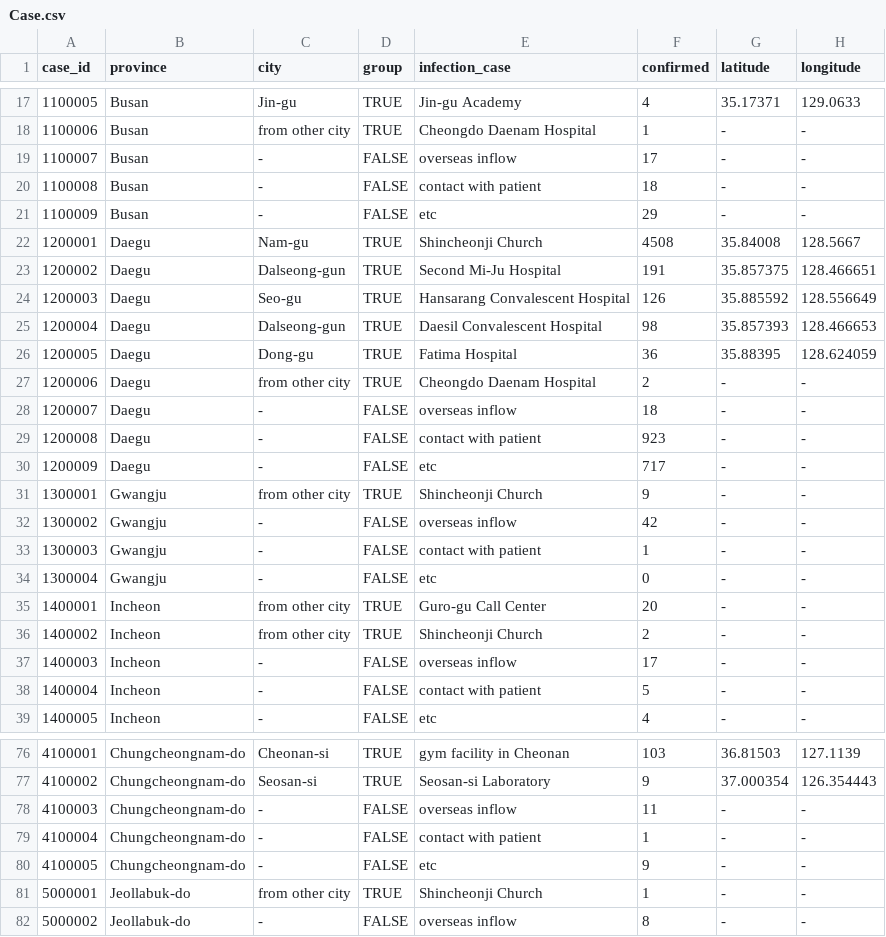
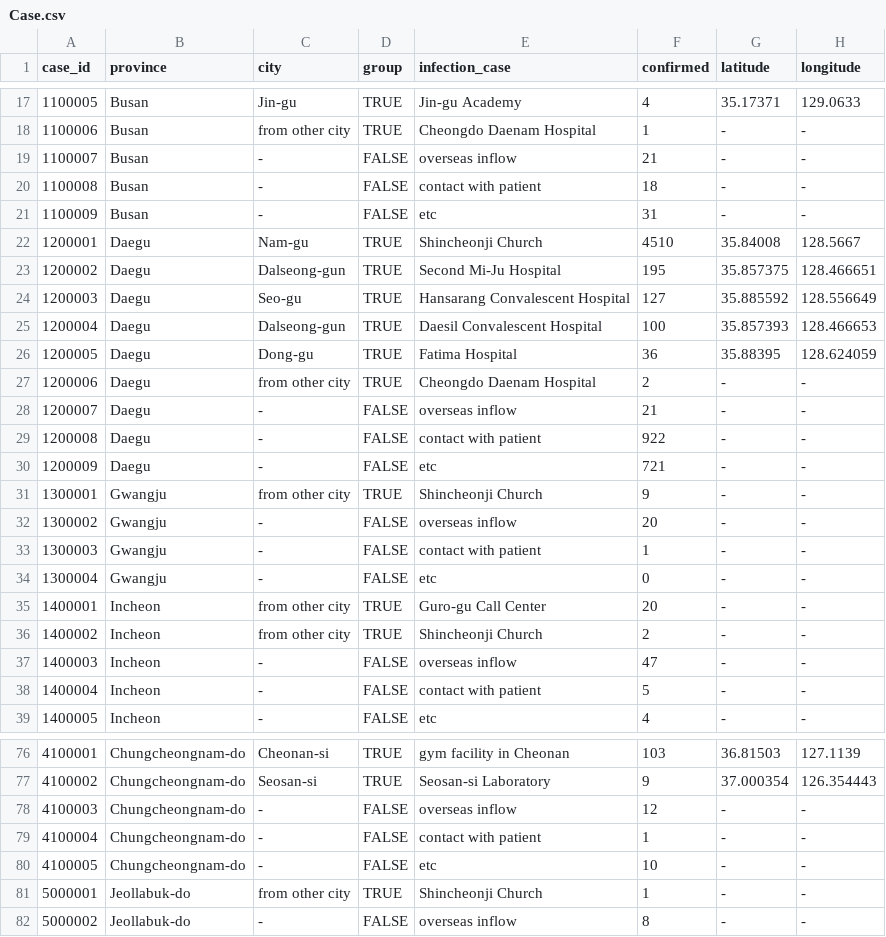
Before and after one commit to yuehyahsu/ada_final, a CSV file: 01_data/raw/Case.csv, drawn as a sheet; only a part is shown, gaps mark what is left out; the diff covers the shown part only.

```diff
--- a/01_data/raw/Case.csv
+++ b/01_data/raw/Case.csv
@@ -18,16 +18,16 @@ case_id,province,city,group,infection_case,confirmed,latitude,longitude
 1100006,Busan,from other city,TRUE,Cheongdo Daenam Hospital,1,-,-
-1100007,Busan,-,FALSE,overseas inflow,17,-,-
+1100007,Busan,-,FALSE,overseas inflow,21,-,-
 1100008,Busan,-,FALSE,contact with patient,18,-,-
-1100009,Busan,-,FALSE,etc,29,-,-
-1200001,Daegu,Nam-gu,TRUE,Shincheonji Church,4508,35.84008,128.5667
-1200002,Daegu,Dalseong-gun,TRUE,Second Mi-Ju Hospital,191,35.857375,128.466651
-1200003,Daegu,Seo-gu,TRUE,Hansarang Convalescent Hospital,126,35.885592,128.556649
-1200004,Daegu,Dalseong-gun,TRUE,Daesil Convalescent Hospital,98,35.857393,128.466653
+1100009,Busan,-,FALSE,etc,31,-,-
+1200001,Daegu,Nam-gu,TRUE,Shincheonji Church,4510,35.84008,128.5667
+1200002,Daegu,Dalseong-gun,TRUE,Second Mi-Ju Hospital,195,35.857375,128.466651
+1200003,Daegu,Seo-gu,TRUE,Hansarang Convalescent Hospital,127,35.885592,128.556649
+1200004,Daegu,Dalseong-gun,TRUE,Daesil Convalescent Hospital,100,35.857393,128.466653
 1200005,Daegu,Dong-gu,TRUE,Fatima Hospital,36,35.88395,128.624059
 1200006,Daegu,from other city,TRUE,Cheongdo Daenam Hospital,2,-,-
-1200007,Daegu,-,FALSE,overseas inflow,18,-,-
-1200008,Daegu,-,FALSE,contact with patient,923,-,-
-1200009,Daegu,-,FALSE,etc,717,-,-
+1200007,Daegu,-,FALSE,overseas inflow,21,-,-
+1200008,Daegu,-,FALSE,contact with patient,922,-,-
+1200009,Daegu,-,FALSE,etc,721,-,-
 1300001,Gwangju,from other city,TRUE,Shincheonji Church,9,-,-
-1300002,Gwangju,-,FALSE,overseas inflow,42,-,-
+1300002,Gwangju,-,FALSE,overseas inflow,20,-,-
 1300003,Gwangju,-,FALSE,contact with patient,1,-,-
@@ -36,3 +36,3 @@ case_id,province,city,group,infection_case,confirmed,latitude,longitude
 1400002,Incheon,from other city,TRUE,Shincheonji Church,2,-,-
-1400003,Incheon,-,FALSE,overseas inflow,17,-,-
+1400003,Incheon,-,FALSE,overseas inflow,47,-,-
 1400004,Incheon,-,FALSE,contact with patient,5,-,-
@@ -77,5 +77,5 @@ case_id,province,city,group,infection_case,confirmed,latitude,longitude
 4100002,Chungcheongnam-do,Seosan-si,TRUE,Seosan-si Laboratory,9,37.000354,126.354443
-4100003,Chungcheongnam-do,-,FALSE,overseas inflow,11,-,-
+4100003,Chungcheongnam-do,-,FALSE,overseas inflow,12,-,-
 4100004,Chungcheongnam-do,-,FALSE,contact with patient,1,-,-
-4100005,Chungcheongnam-do,-,FALSE,etc,9,-,-
+4100005,Chungcheongnam-do,-,FALSE,etc,10,-,-
 5000001,Jeollabuk-do,from other city,TRUE,Shincheonji Church,1,-,-
```
Also changed, not shown: 1 added row and 31 edited cells elsewhere in this file, 01_data/raw/dont_need/SearchTrend.csv, 01_data/raw/dont_need/Time.csv, 26 other files.
